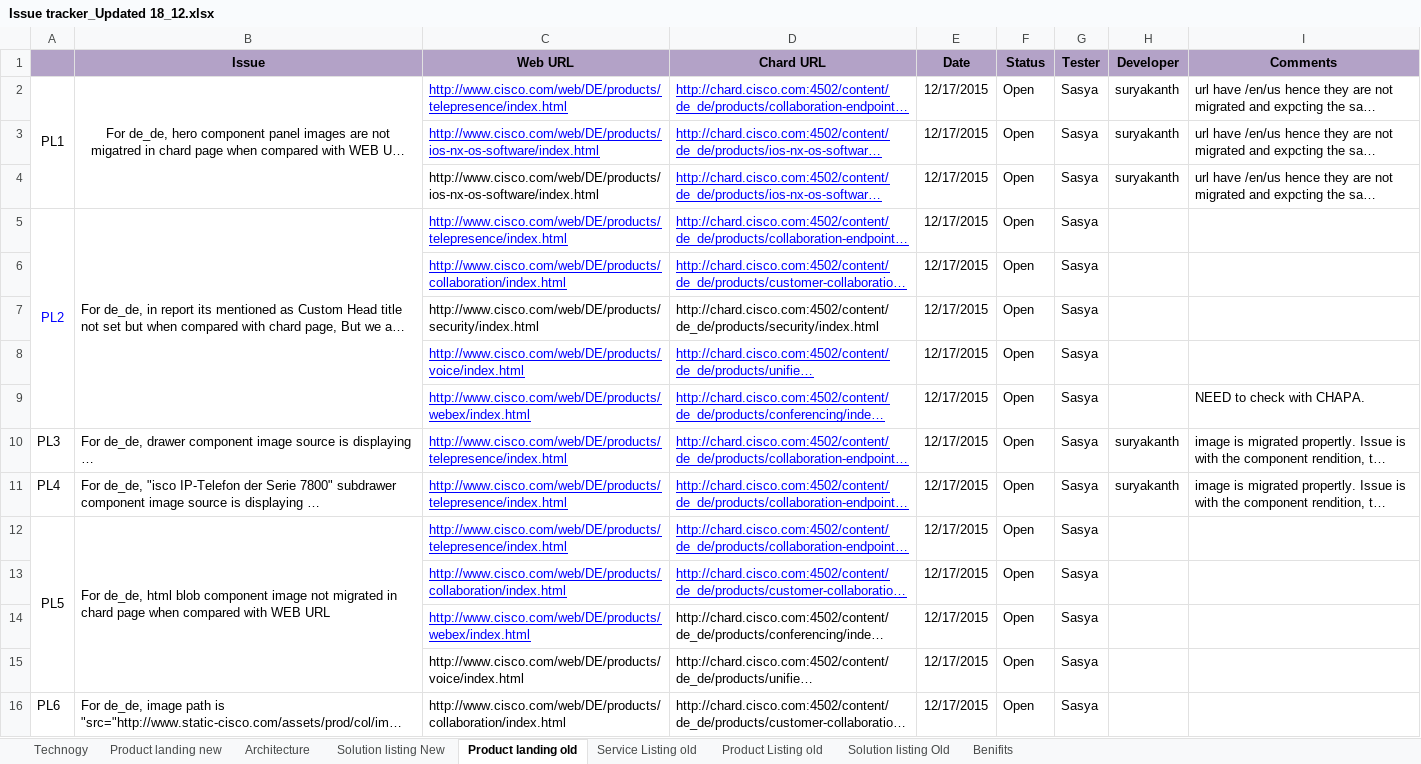
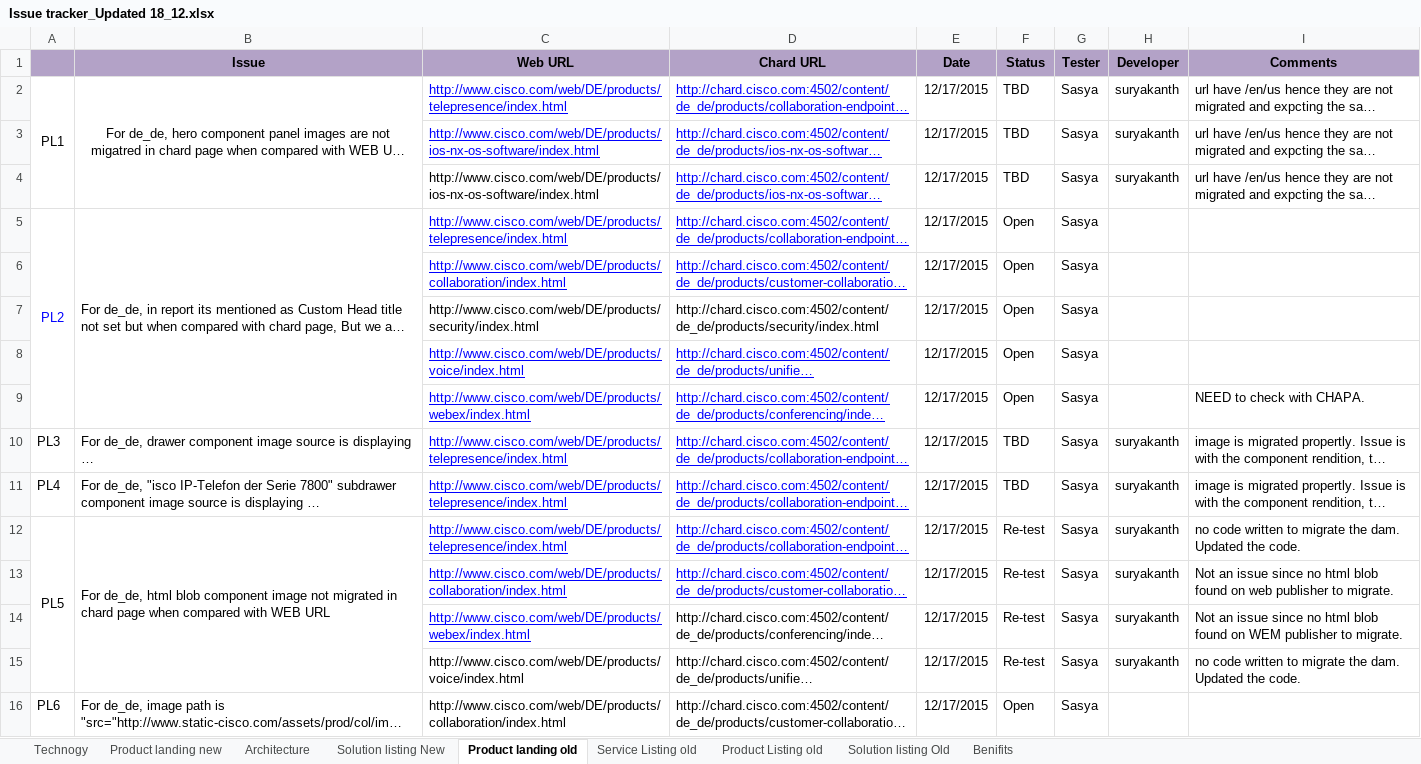
Before and after one commit to shreyabhatnagar/OVWMigration, an Excel workbook: docs/QA/Issue tracker_Updated 18_12.xlsx, sheet Product landing old, drawn as a sheet; only a part is shown; long unchanged cells end in …; values as stored, in another font and other column widths than the file's, no borders; the diff names each change by its address in the sheet, - before the commit and + after, or states it on an @@ line.

Commit message:
Updated code to fix the issue with the dam assets.

```diff
--- a/docs/QA/Issue tracker_Updated 18_12.xlsx (sheet Product landing old)
+++ b/docs/QA/Issue tracker_Updated 18_12.xlsx (sheet Product landing old)
-F2:F4 (Status): Open
+F2:F4 (Status): TBD
-F10:F11 (Status): Open
+F10:F11 (Status): TBD
-F12:F15 (Status): Open
+F12:F15 (Status): Re-test
-H12:H15 (Developer): (empty)
+H12:H15 (Developer): suryakanth
-I12 (Comments): (empty)
+I12 (Comments): no code written to migrate the dam. Updated the code.
-I13 (Comments): (empty)
+I13 (Comments): Not an issue since no html blob found on web publisher to migrate.
-I14 (Comments): (empty)
+I14 (Comments): Not an issue since no html blob found on WEM publisher to migrate.
-I15 (Comments): (empty)
+I15 (Comments): no code written to migrate the dam. Updated the code.
```
Also changed, not shown: 1 other file.
